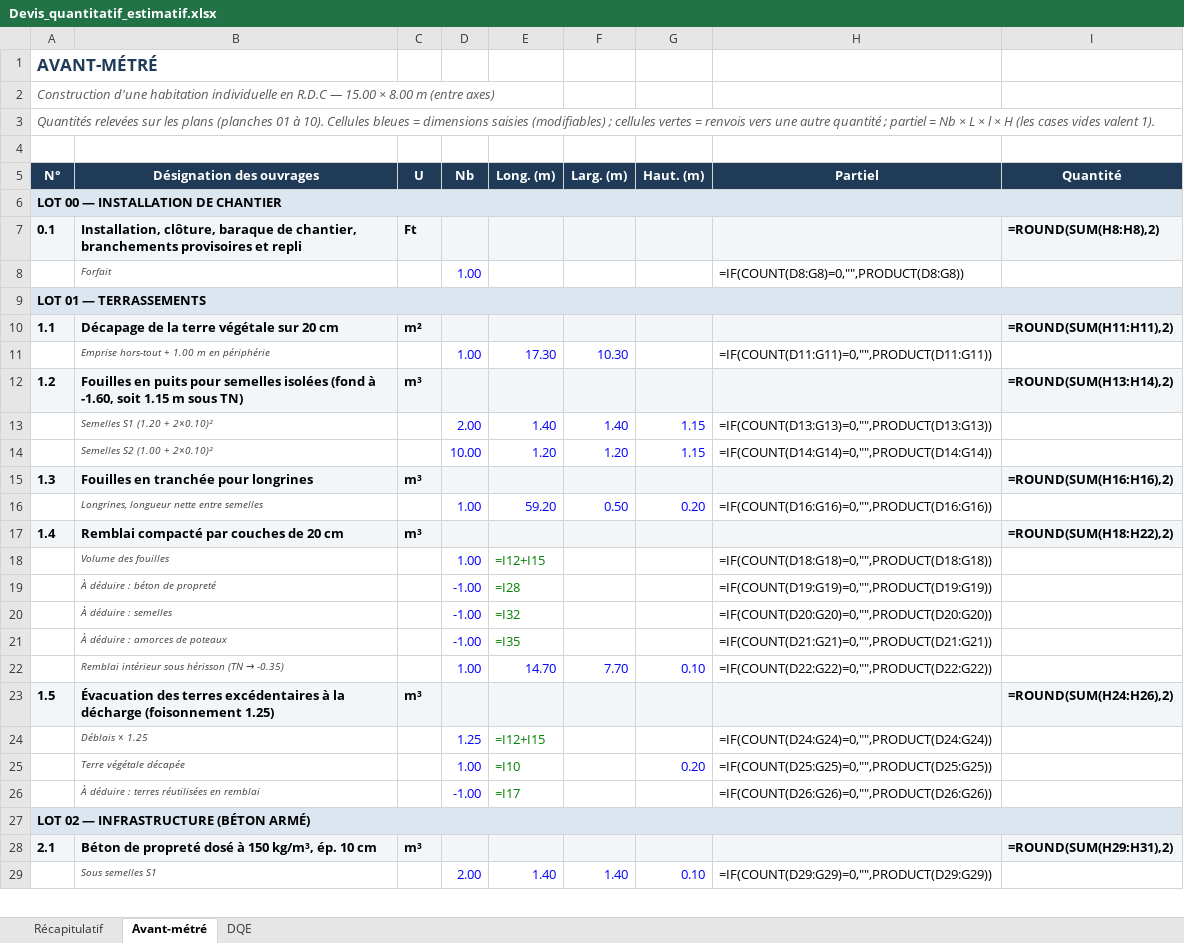
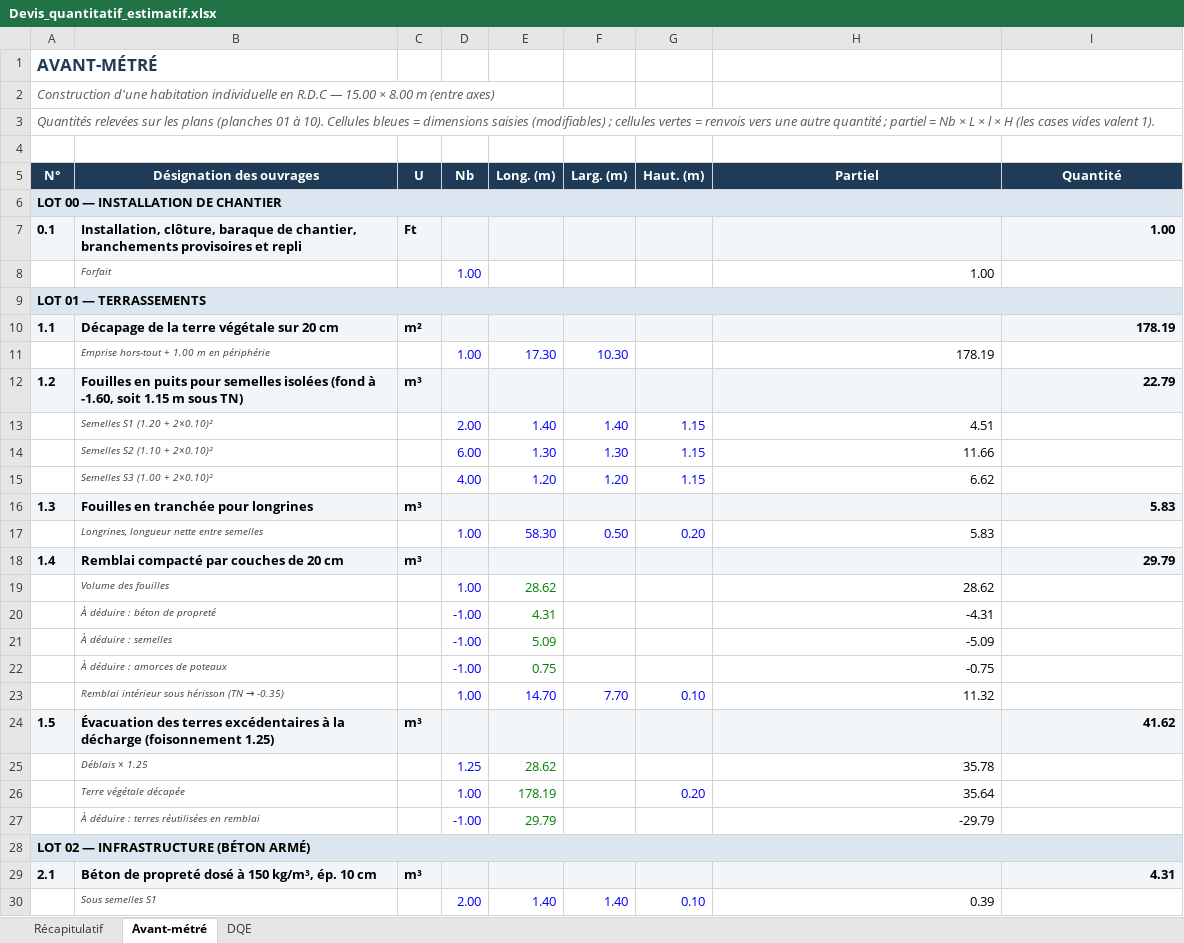
Before and after one commit to ThegreatHamza/Civil-engineer, an Excel workbook: plans/Devis_quantitatif_estimatif.xlsx, sheet Avant-métré, drawn as a sheet; only a part is shown; values as stored, in another font and other column widths than the file's, no borders; formulas without a stored value are shown as written; addresses are those after the commit; the diff covers the shown part only; the diff names each change by its address in the sheet, - before the commit and + after, or states it on an @@ line.

```diff
--- a/plans/Devis_quantitatif_estimatif.xlsx (sheet Avant-métré)
+++ b/plans/Devis_quantitatif_estimatif.xlsx (sheet Avant-métré)
-I7 (Quantité): =ROUND(SUM(H8:H8),2)
+I7 (Quantité): 1.00
-H8 (Partiel): =IF(COUNT(D8:G8)=0,"",PRODUCT(D8:G8))
+H8 (Partiel): 1.00
-I10 (Quantité): =ROUND(SUM(H11:H11),2)
+I10 (Quantité): 178.19
-H11 (Partiel): =IF(COUNT(D11:G11)=0,"",PRODUCT(D11:G11))
+H11 (Partiel): 178.19
-I12 (Quantité): =ROUND(SUM(H13:H14),2)
+I12 (Quantité): 22.79
-H13 (Partiel): =IF(COUNT(D13:G13)=0,"",PRODUCT(D13:G13))
+H13 (Partiel): 4.51
+row 14:  | Semelles S2 (1.10 + 2×0.10)² |  | 6.00 | 1.30 | 1.30 | 1.15 | 11.66
-B15 (Désignation des ouvrages): Semelles S2 (1.00 + 2×0.10)²
+B15 (Désignation des ouvrages): Semelles S3 (1.00 + 2×0.10)²
-D15 (Nb): 10.00
+D15 (Nb): 4.00
-H15 (Partiel): =IF(COUNT(D14:G14)=0,"",PRODUCT(D14:G14))
+H15 (Partiel): 6.62
-I16 (Quantité): =ROUND(SUM(H16:H16),2)
+I16 (Quantité): 5.83
-E17 (Long. (m)): 59.20
+E17 (Long. (m)): 58.30
-H17 (Partiel): =IF(COUNT(D16:G16)=0,"",PRODUCT(D16:G16))
+H17 (Partiel): 5.83
-I18 (Quantité): =ROUND(SUM(H18:H22),2)
+I18 (Quantité): 29.79
-E19 (Long. (m)): =I12+I15
+E19 (Long. (m)): 28.62
-H19 (Partiel): =IF(COUNT(D18:G18)=0,"",PRODUCT(D18:G18))
+H19 (Partiel): 28.62
-E20 (Long. (m)): =I28
+E20 (Long. (m)): 4.31
-H20 (Partiel): =IF(COUNT(D19:G19)=0,"",PRODUCT(D19:G19))
+H20 (Partiel): -4.31
-E21 (Long. (m)): =I32
+E21 (Long. (m)): 5.09
-H21 (Partiel): =IF(COUNT(D20:G20)=0,"",PRODUCT(D20:G20))
+H21 (Partiel): -5.09
-E22 (Long. (m)): =I35
+E22 (Long. (m)): 0.75
-H22 (Partiel): =IF(COUNT(D21:G21)=0,"",PRODUCT(D21:G21))
+H22 (Partiel): -0.75
-H23 (Partiel): =IF(COUNT(D22:G22)=0,"",PRODUCT(D22:G22))
+H23 (Partiel): 11.32
-I24 (Quantité): =ROUND(SUM(H24:H26),2)
+I24 (Quantité): 41.62
-E25 (Long. (m)): =I12+I15
+E25 (Long. (m)): 28.62
-H25 (Partiel): =IF(COUNT(D24:G24)=0,"",PRODUCT(D24:G24))
+H25 (Partiel): 35.78
-E26 (Long. (m)): =I10
+E26 (Long. (m)): 178.19
-H26 (Partiel): =IF(COUNT(D25:G25)=0,"",PRODUCT(D25:G25))
+H26 (Partiel): 35.64
-E27 (Long. (m)): =I17
+E27 (Long. (m)): 29.79
-H27 (Partiel): =IF(COUNT(D26:G26)=0,"",PRODUCT(D26:G26))
+H27 (Partiel): -29.79
-I29 (Quantité): =ROUND(SUM(H29:H31),2)
+I29 (Quantité): 4.31
-H30 (Partiel): =IF(COUNT(D29:G29)=0,"",PRODUCT(D29:G29))
+H30 (Partiel): 0.39
```
Also changed, not shown: 3 added rows and 183 edited cells elsewhere in this sheet, sheet DQE, sheet Récapitulatif, plans/Planning_travaux.xlsx, 27 other files.
